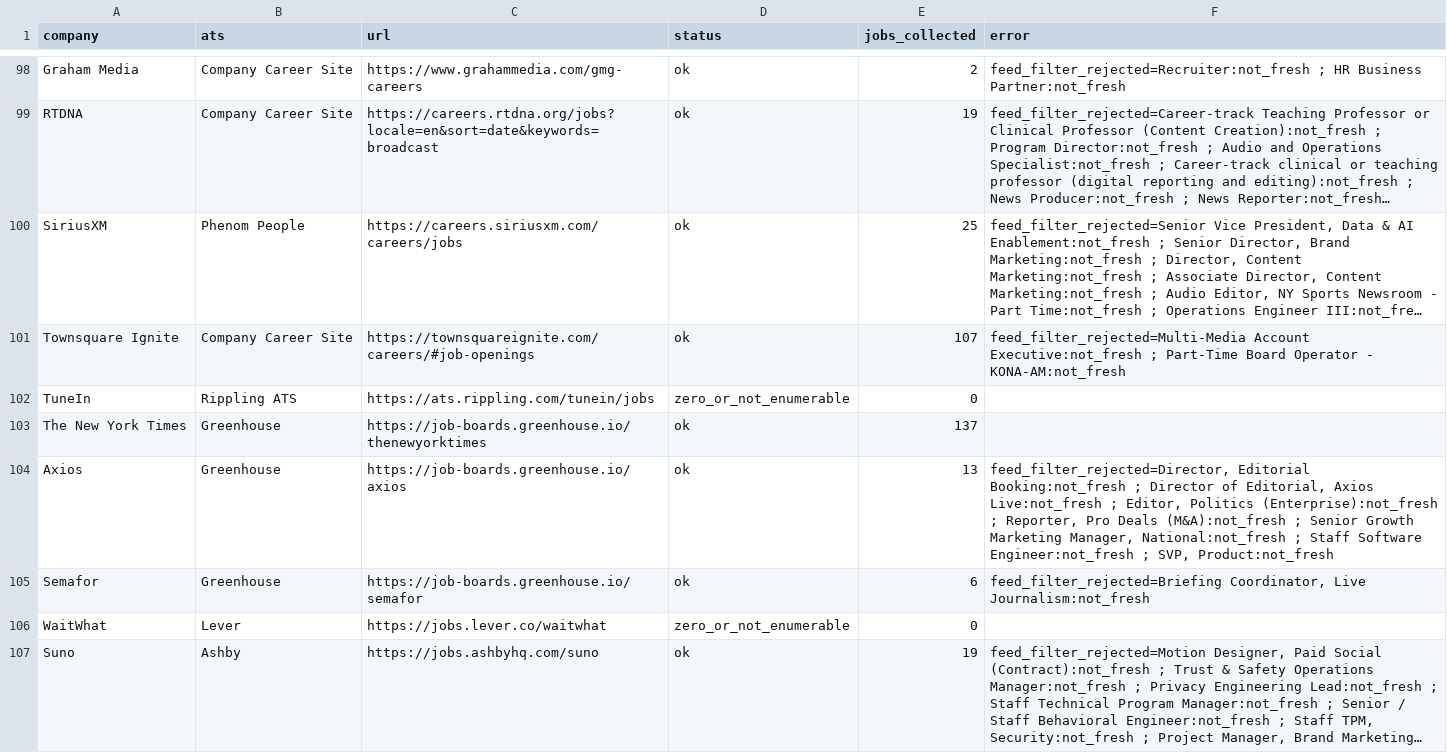
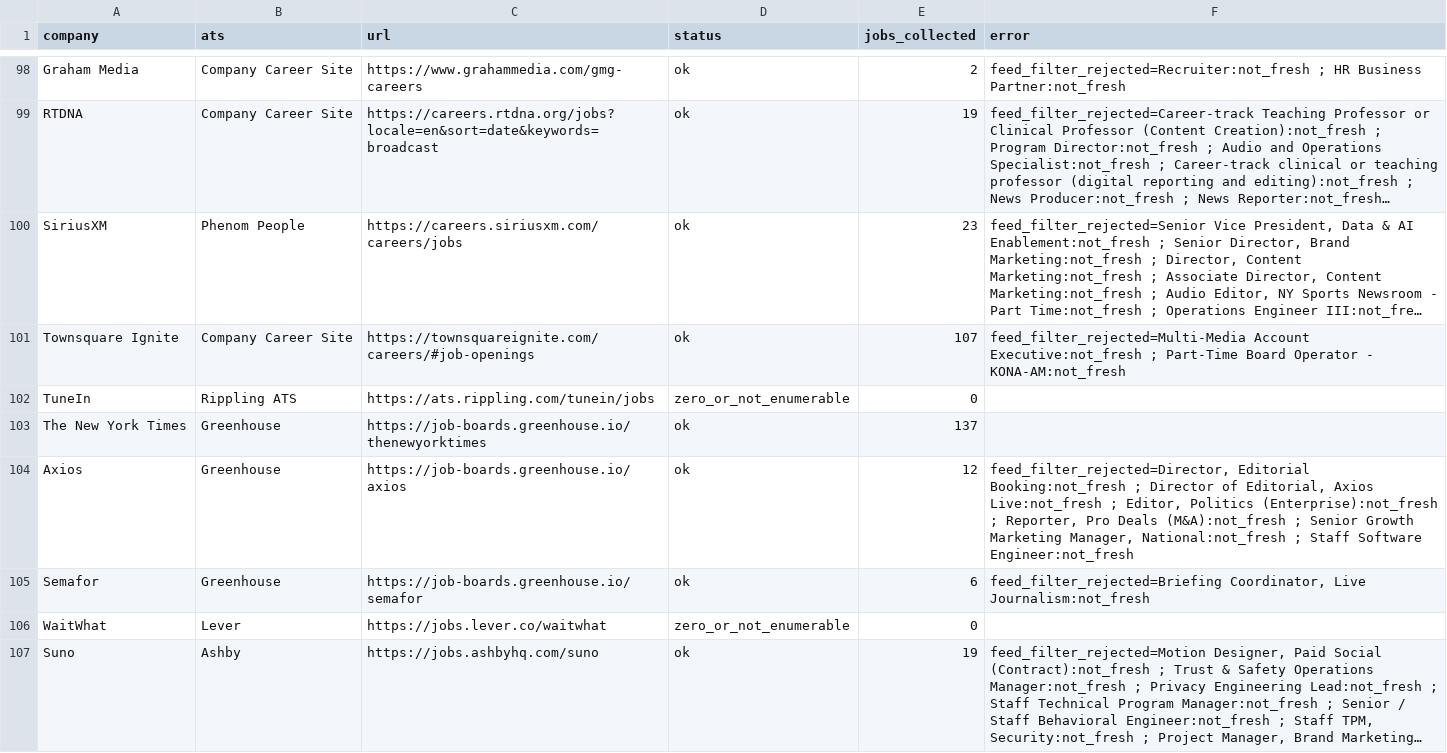
Before and after one commit to Mediajobsreport/mjr-jobs-feed, a CSV file: mjr-ats-audit.csv, drawn as a sheet; only a part is shown, gaps mark what is left out; long unchanged cells end in …; the diff covers the shown part only; the diff names each change by its address in the sheet, - before the commit and + after, or states it on an @@ line.

```diff
--- a/mjr-ats-audit.csv
+++ b/mjr-ats-audit.csv
-E100 (jobs_collected): 25
+E100 (jobs_collected): 23
-E104 (jobs_collected): 13
+E104 (jobs_collected): 12
-F104 (error): …Software Engineer:not_fresh ; SVP, Product:not_fresh
+F104 (error): …Software Engineer:not_fresh
```
Also changed, not shown: 52 edited cells elsewhere in this file, 3 other files.
